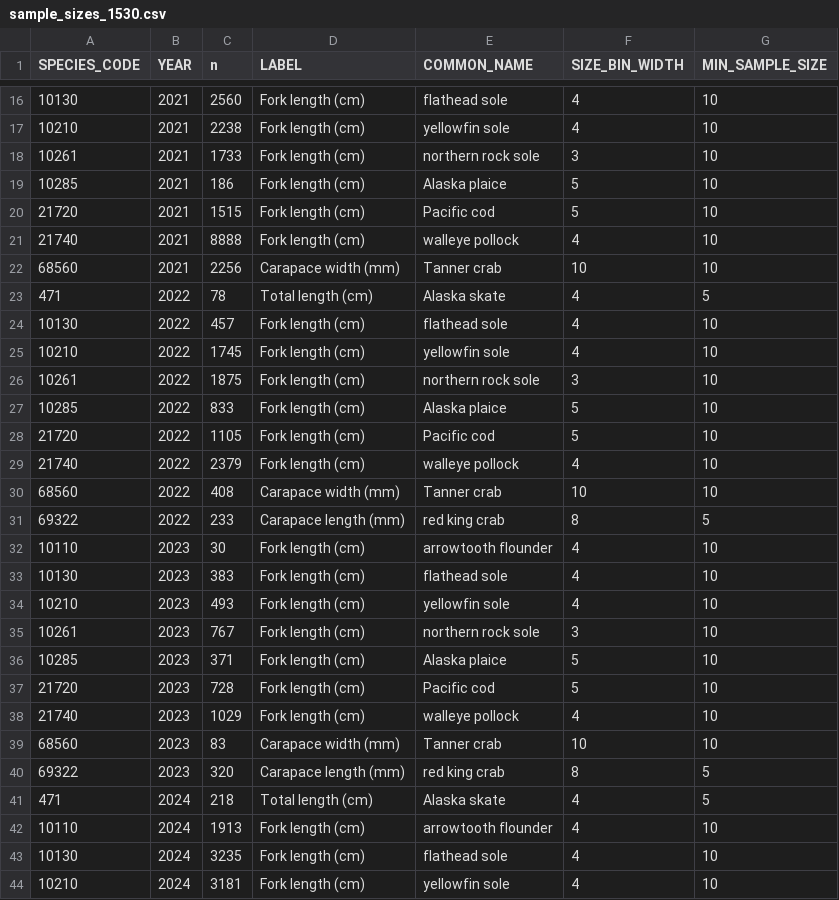
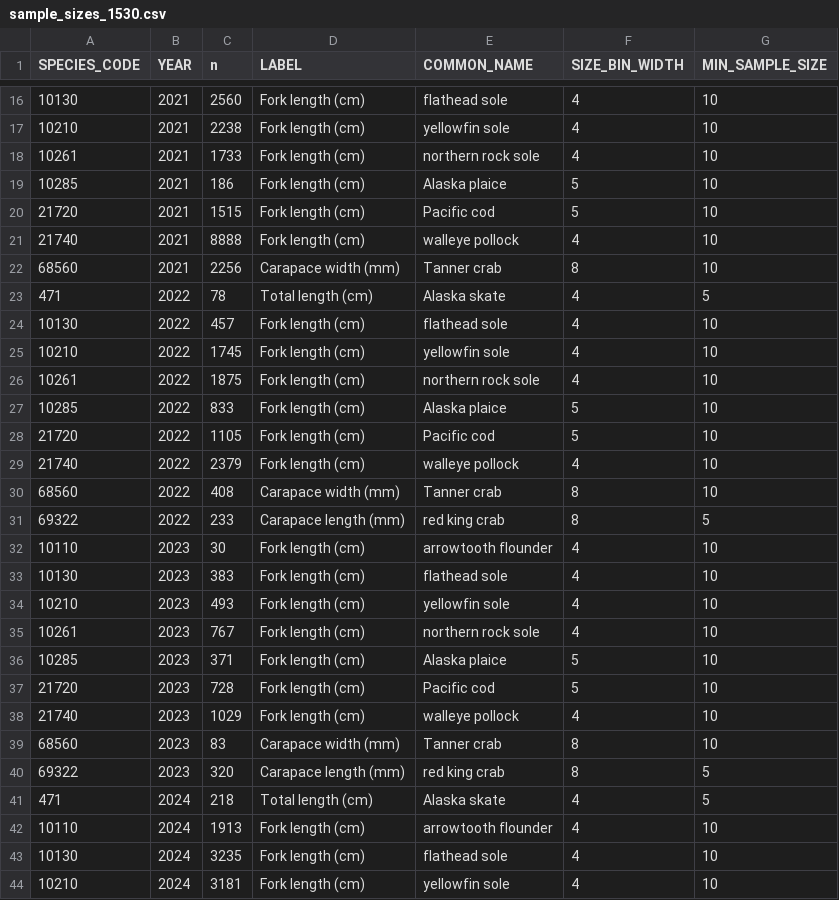
Before and after one commit to sean-rohan-NOAA/sratio, a CSV file: analysis/15_30/plots/sample_sizes_1530.csv, drawn as a sheet; only a part is shown, gaps mark what is left out; the diff covers the shown part only.

```diff
--- a/analysis/15_30/plots/sample_sizes_1530.csv
+++ b/analysis/15_30/plots/sample_sizes_1530.csv
@@ -17,3 +17,3 @@
 10210,2021,2238,"Fork length (cm)","yellowfin sole",4,10
-10261,2021,1733,"Fork length (cm)","northern rock sole",3,10
+10261,2021,1733,"Fork length (cm)","northern rock sole",4,10
 10285,2021,186,"Fork length (cm)","Alaska plaice",5,10
@@ -21,3 +21,3 @@
 21740,2021,8888,"Fork length (cm)","walleye pollock",4,10
-68560,2021,2256,"Carapace width (mm)","Tanner crab",10,10
+68560,2021,2256,"Carapace width (mm)","Tanner crab",8,10
 471,2022,78,"Total length (cm)","Alaska skate",4,5
@@ -25,3 +25,3 @@
 10210,2022,1745,"Fork length (cm)","yellowfin sole",4,10
-10261,2022,1875,"Fork length (cm)","northern rock sole",3,10
+10261,2022,1875,"Fork length (cm)","northern rock sole",4,10
 10285,2022,833,"Fork length (cm)","Alaska plaice",5,10
@@ -29,3 +29,3 @@
 21740,2022,2379,"Fork length (cm)","walleye pollock",4,10
-68560,2022,408,"Carapace width (mm)","Tanner crab",10,10
+68560,2022,408,"Carapace width (mm)","Tanner crab",8,10
 69322,2022,233,"Carapace length (mm)","red king crab",8,5
@@ -34,3 +34,3 @@
 10210,2023,493,"Fork length (cm)","yellowfin sole",4,10
-10261,2023,767,"Fork length (cm)","northern rock sole",3,10
+10261,2023,767,"Fork length (cm)","northern rock sole",4,10
 10285,2023,371,"Fork length (cm)","Alaska plaice",5,10
@@ -38,3 +38,3 @@
 21740,2023,1029,"Fork length (cm)","walleye pollock",4,10
-68560,2023,83,"Carapace width (mm)","Tanner crab",10,10
+68560,2023,83,"Carapace width (mm)","Tanner crab",8,10
 69322,2023,320,"Carapace length (mm)","red king crab",8,5
```
Also changed, not shown: 4 edited cells elsewhere in this file, analysis/15_30/plots/sample_sizes_no_filter_1530.csv, analysis/15_30/plots/sample_sizes_wide_1530.csv, 51 other files.
